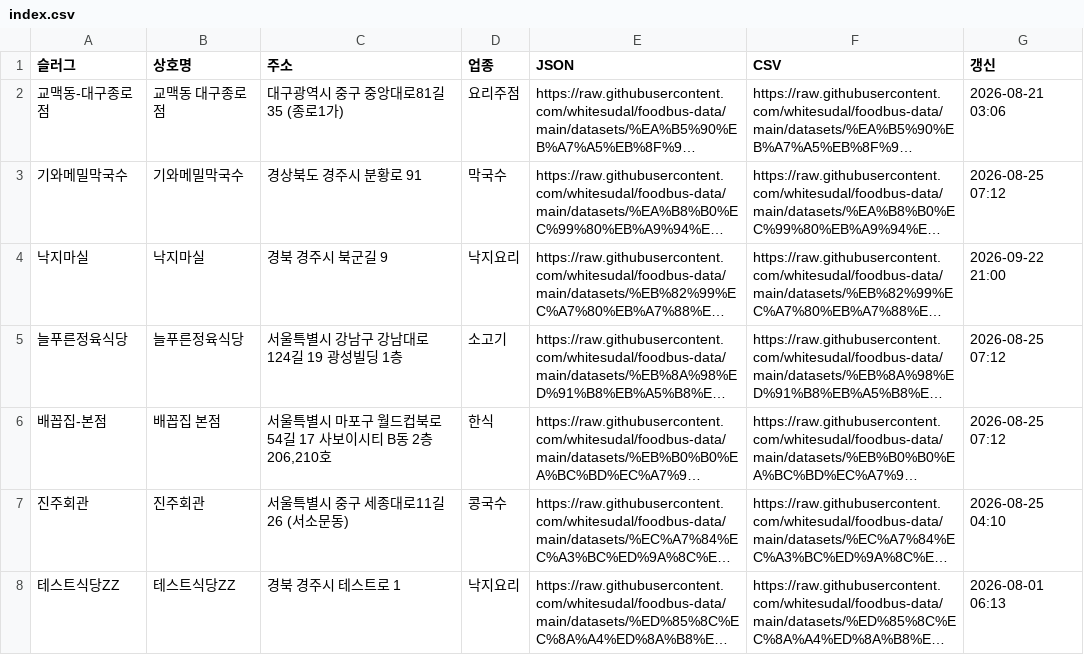
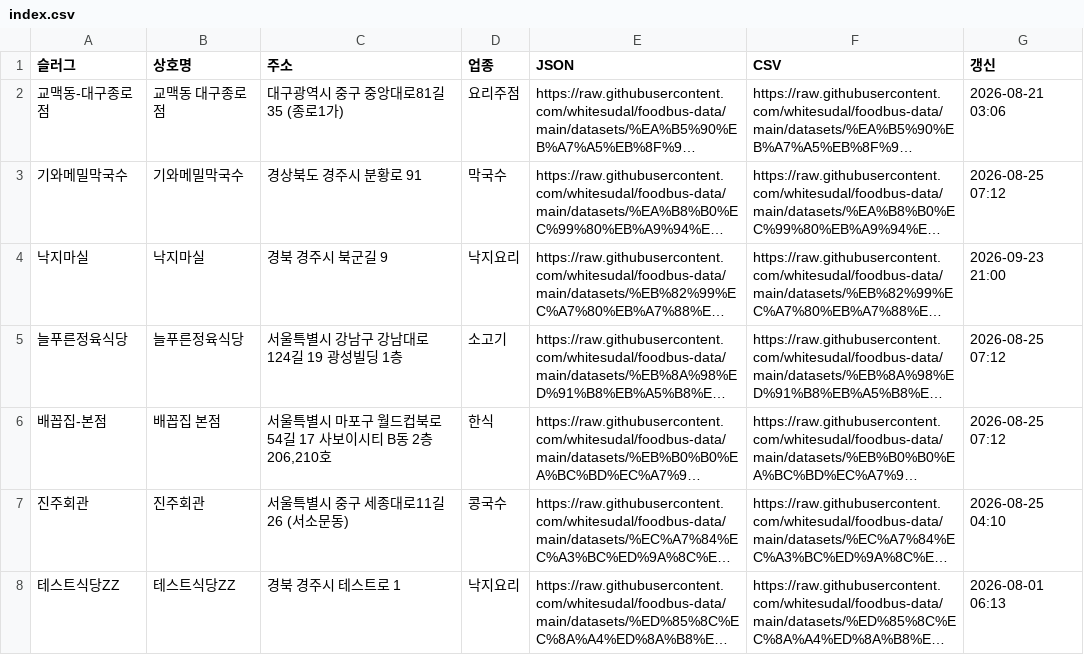
Before and after one commit to whitesudal/foodbus-data, a CSV file: datasets/index.csv, drawn as a sheet; long unchanged cells end in …; the diff names each change by its address in the sheet, - before the commit and + after, or states it on an @@ line.

Commit message:
dataset: 낙지마실

```diff
--- a/datasets/index.csv
+++ b/datasets/index.csv
-G4 (갱신): 2026-09-22 21:00
+G4 (갱신): 2026-09-23 21:00
```
